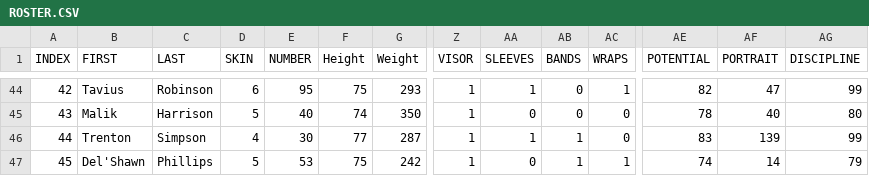
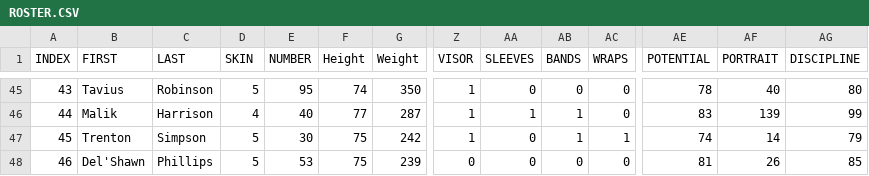
Before and after one commit to vskaush2/AxisFootballMods, a CSV file: Mods/Team Mods/Baltimore Ravens/ROSTER.CSV, drawn as a sheet; only a part is shown, gaps mark what is left out; addresses are those after the commit; the diff covers the shown part only; the diff names each change by its address in the sheet, - before the commit and + after, or states it on an @@ line.

```diff
--- a/Mods/Team Mods/Baltimore Ravens/ROSTER.CSV
+++ b/Mods/Team Mods/Baltimore Ravens/ROSTER.CSV
@@ column A (INDEX) renumbered between rows 42 and 54 @@
-D45 (SKIN): 6
+D45 (SKIN): 5
-F45 (Height): 75
+F45 (Height): 74
-G45 (Weight): 293
+G45 (Weight): 350
-AA45 (SLEEVES): 1
+AA45 (SLEEVES): 0
-AC45 (WRAPS): 1
+AC45 (WRAPS): 0
-AE45 (POTENTIAL): 82
+AE45 (POTENTIAL): 78
-AF45 (PORTRAIT): 47
+AF45 (PORTRAIT): 40
-AG45 (DISCIPLINE): 99
+AG45 (DISCIPLINE): 80
-D46 (SKIN): 5
+D46 (SKIN): 4
-F46 (Height): 74
+F46 (Height): 77
-G46 (Weight): 350
+G46 (Weight): 287
-AA46 (SLEEVES): 0
+AA46 (SLEEVES): 1
-AB46 (BANDS): 0
+AB46 (BANDS): 1
-AE46 (POTENTIAL): 78
+AE46 (POTENTIAL): 83
-AF46 (PORTRAIT): 40
+AF46 (PORTRAIT): 139
-AG46 (DISCIPLINE): 80
+AG46 (DISCIPLINE): 99
-D47 (SKIN): 4
+D47 (SKIN): 5
-F47 (Height): 77
+F47 (Height): 75
-G47 (Weight): 287
+G47 (Weight): 242
-AA47 (SLEEVES): 1
+AA47 (SLEEVES): 0
-AC47 (WRAPS): 0
+AC47 (WRAPS): 1
-AE47 (POTENTIAL): 83
+AE47 (POTENTIAL): 74
-AF47 (PORTRAIT): 139
+AF47 (PORTRAIT): 14
-AG47 (DISCIPLINE): 99
+AG47 (DISCIPLINE): 79
-G48 (Weight): 242
+G48 (Weight): 239
-Z48 (VISOR): 1
+Z48 (VISOR): 0
-AB48 (BANDS): 1
+AB48 (BANDS): 0
-AC48 (WRAPS): 1
+AC48 (WRAPS): 0
-AE48 (POTENTIAL): 74
+AE48 (POTENTIAL): 81
-AF48 (PORTRAIT): 14
+AF48 (PORTRAIT): 26
-AG48 (DISCIPLINE): 79
+AG48 (DISCIPLINE): 85
```
Also changed, not shown: 1 added row, 1 removed row and 74 edited cells elsewhere in this file, Mods/Team Mods/Chicago Bears/ROSTER.csv, Mods/Team Mods/Detroit Lions/ROSTER.CSV, 24 other files.
